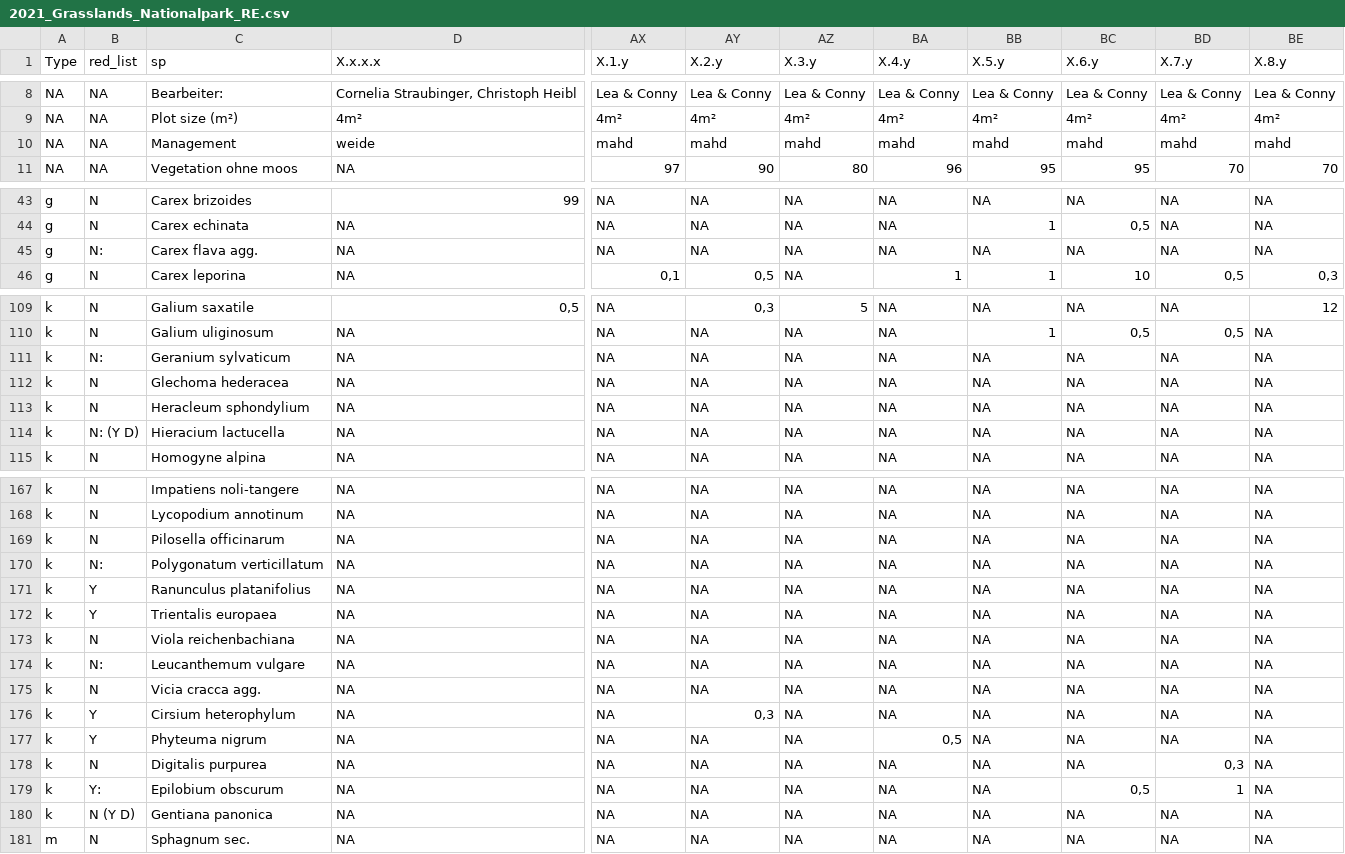
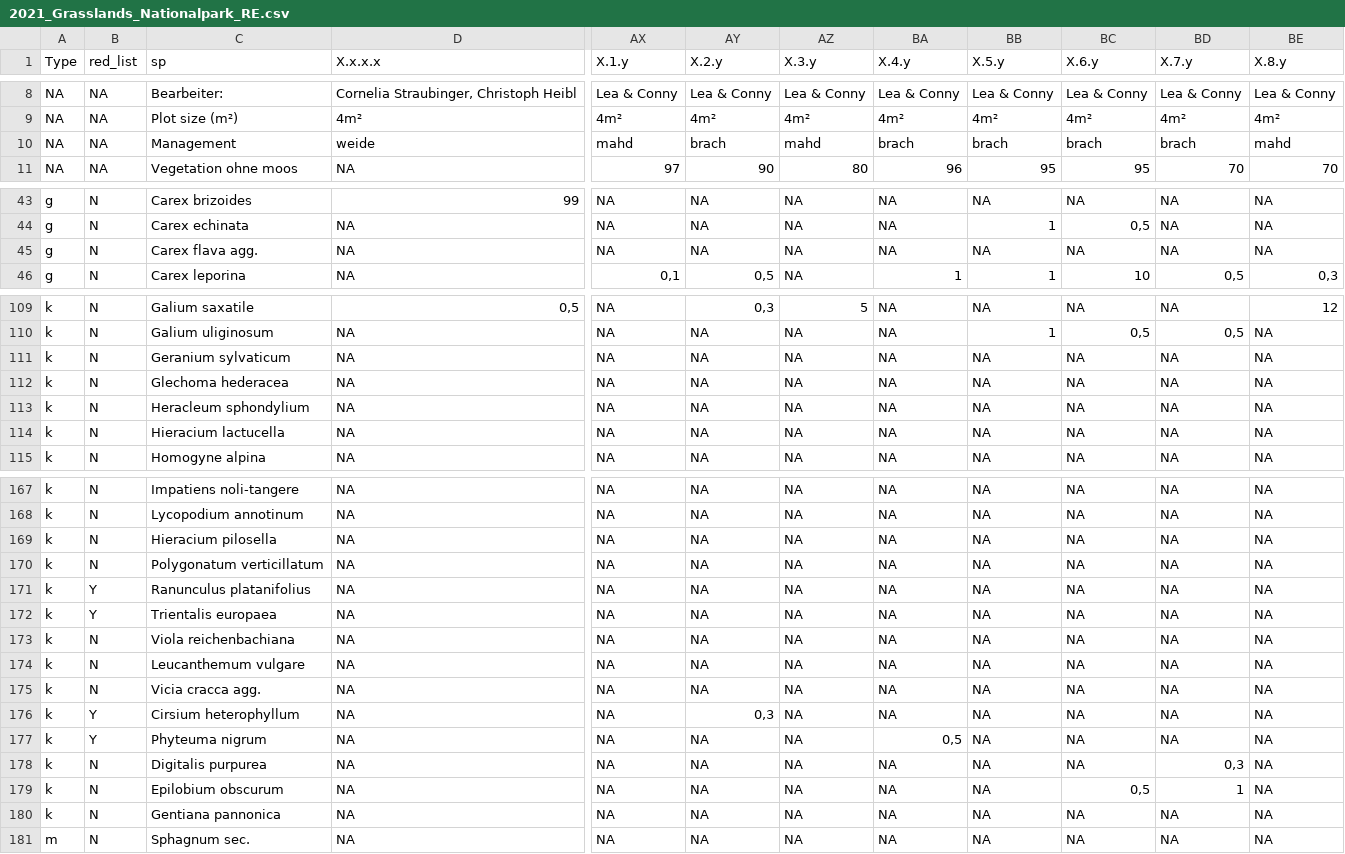
Before and after one commit to LeaOpitz/bachelor_diss, a CSV file: data/2021_Grasslands_Nationalpark_RE.csv, drawn as a sheet; only a part is shown, gaps mark what is left out; the diff covers the shown part only; the diff names each change by its address in the sheet, - before the commit and + after, or states it on an @@ line.

Commit message:
Lea fixed spelling

```diff
--- a/data/2021_Grasslands_Nationalpark_RE.csv
+++ b/data/2021_Grasslands_Nationalpark_RE.csv
-AY10 (X.2.y): mahd
+AY10 (X.2.y): brach
-BA10 (X.4.y): mahd
+BA10 (X.4.y): brach
-BB10 (X.5.y): mahd
+BB10 (X.5.y): brach
-BC10 (X.6.y): mahd
+BC10 (X.6.y): brach
-BD10 (X.7.y): mahd
+BD10 (X.7.y): brach
-B45 (red_list): N:
+B45 (red_list): N
-B111 (red_list): N:
+B111 (red_list): N
-B114 (red_list): N: (Y D)
+B114 (red_list): N
-C169 (sp): Pilosella officinarum
+C169 (sp): Hieracium pilosella
-B170 (red_list): N:
+B170 (red_list): N
-B174 (red_list): N:
+B174 (red_list): N
-C176 (sp): Cirsium heterophylum
+C176 (sp): Cirsium heterophyllum
-B179 (red_list): Y:
+B179 (red_list): N
-B180 (red_list): N (Y D)
+B180 (red_list): N
-C180 (sp): Gentiana panonica
+C180 (sp): Gentiana pannonica
```
Also changed, not shown: 11 edited cells elsewhere in this file.
